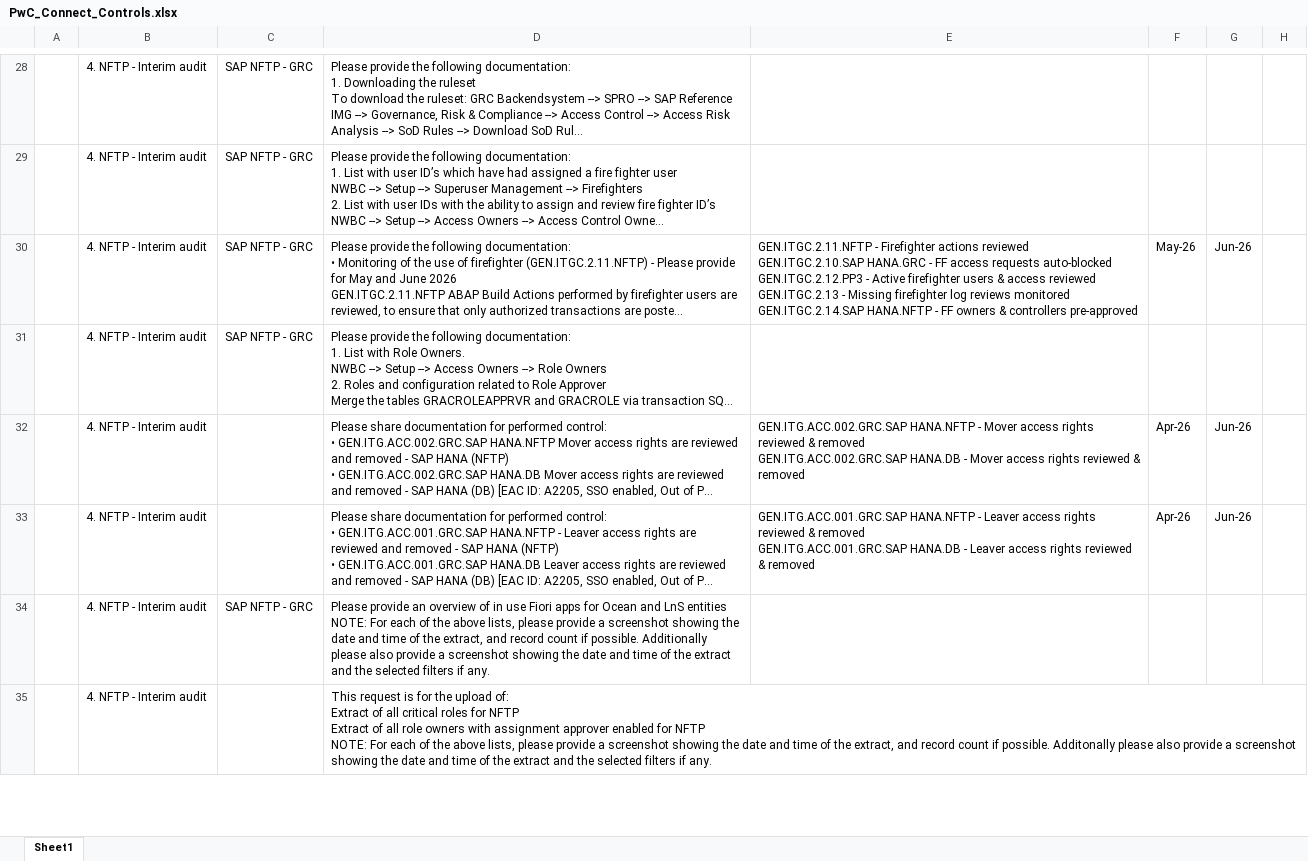
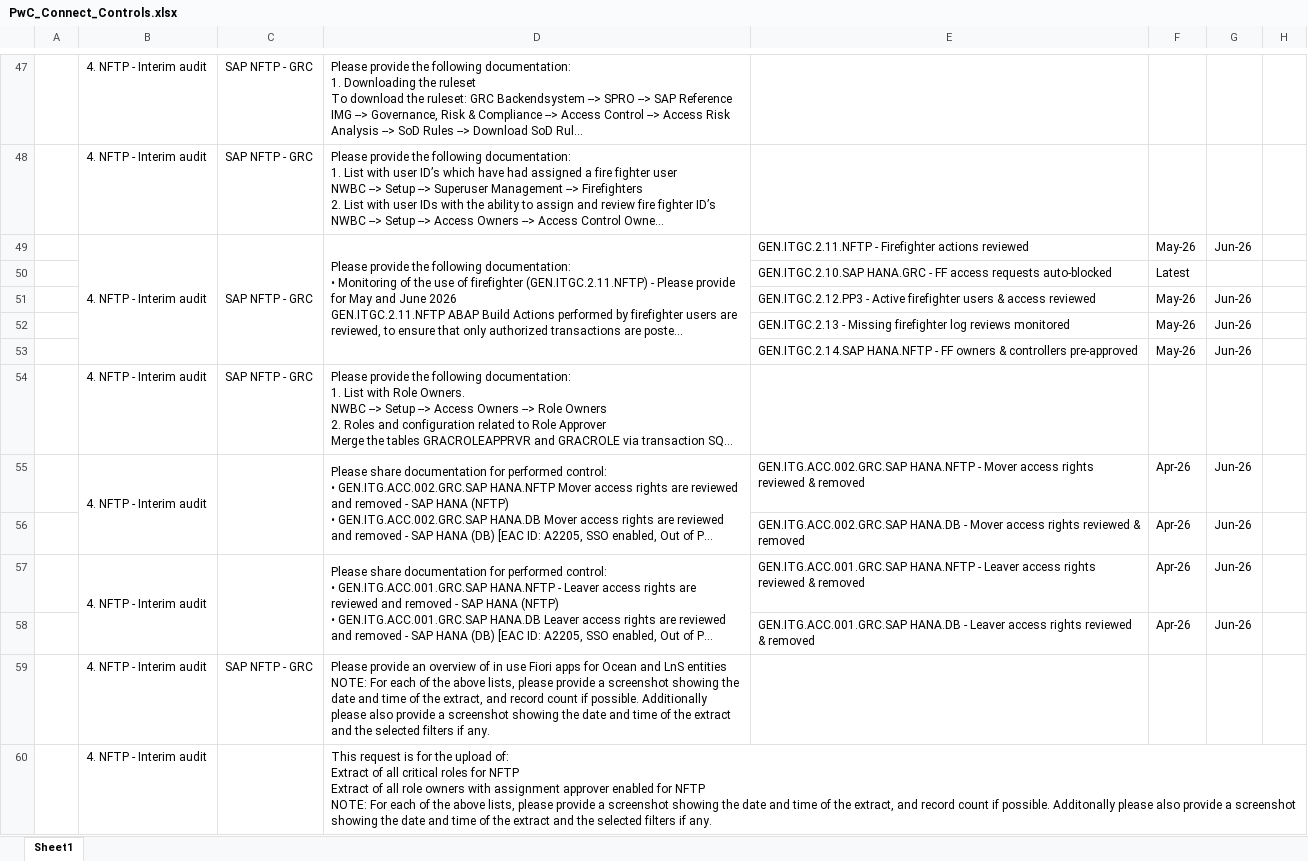
Before and after one commit to rocksgoldy88stack/Vivek-Kriplani, an Excel workbook: grc-workpapers/PwC_Connect_Controls.xlsx, sheet Sheet1, drawn as a sheet; only a part is shown, gaps mark what is left out; long unchanged cells end in …; values as stored, in another font and other column widths than the file's, no cell formats; addresses are those after the commit; ↵ is a line break in a cell; the diff covers the shown part only; the diff names each change by its address in the sheet, - before the commit and + after, or states it on an @@ line.

Commit message:
Restructure PwC Connect Controls: split controls to one per row, merge/center B-D

```diff
--- a/grc-workpapers/PwC_Connect_Controls.xlsx (sheet Sheet1)
+++ b/grc-workpapers/PwC_Connect_Controls.xlsx (sheet Sheet1)
+B49:B53 merged
+C49:C53 merged
+D49:D53 merged
-E49: …actions reviewed ↵ GEN.ITGC.2.10.SAP HANA.GRC - FF access requests auto-blocked ↵ GEN.ITGC.2.12.PP3 - Active firefighter users & access reviewed ↵ GEN.ITGC.2.13 - Missing firefighter log reviews monitored ↵ GEN.ITGC.2.14.SAP HANA.NFTP - FF owners & controllers pre-approved
+E49: …actions reviewed
+row 50:  |  |  |  | GEN.ITGC.2.10.SAP HANA.GRC - FF access requests auto-blocked | Latest
+row 51:  |  |  |  | GEN.ITGC.2.12.PP3 - Active firefighter users & access reviewed | May-26 | Jun-26
+row 52:  |  |  |  | GEN.ITGC.2.13 - Missing firefighter log reviews monitored | May-26 | Jun-26
+row 53:  |  |  |  | GEN.ITGC.2.14.SAP HANA.NFTP - FF owners & controllers pre-approved | May-26 | Jun-26
+B55:B56 merged
+C55:C56 merged
+D55:D56 merged
-E55: …& removed ↵ GEN.ITG.ACC.002.GRC.SAP HANA.DB - Mover access rights reviewed & removed
+E55: …& removed
+row 56:  |  |  |  | GEN.ITG.ACC.002.GRC.SAP HANA.DB - Mover access rights reviewed & removed | Apr-26 | Jun-26
+B57:B58 merged
+C57:C58 merged
+D57:D58 merged
-E57: …& removed ↵ GEN.ITG.ACC.001.GRC.SAP HANA.DB - Leaver access rights reviewed & removed
+E57: …& removed
+row 58:  |  |  |  | GEN.ITG.ACC.001.GRC.SAP HANA.DB - Leaver access rights reviewed & removed | Apr-26 | Jun-26
```
Also changed, not shown: 22 added rows, 15 edited cells and merged cells elsewhere in this sheet, cell formats.
